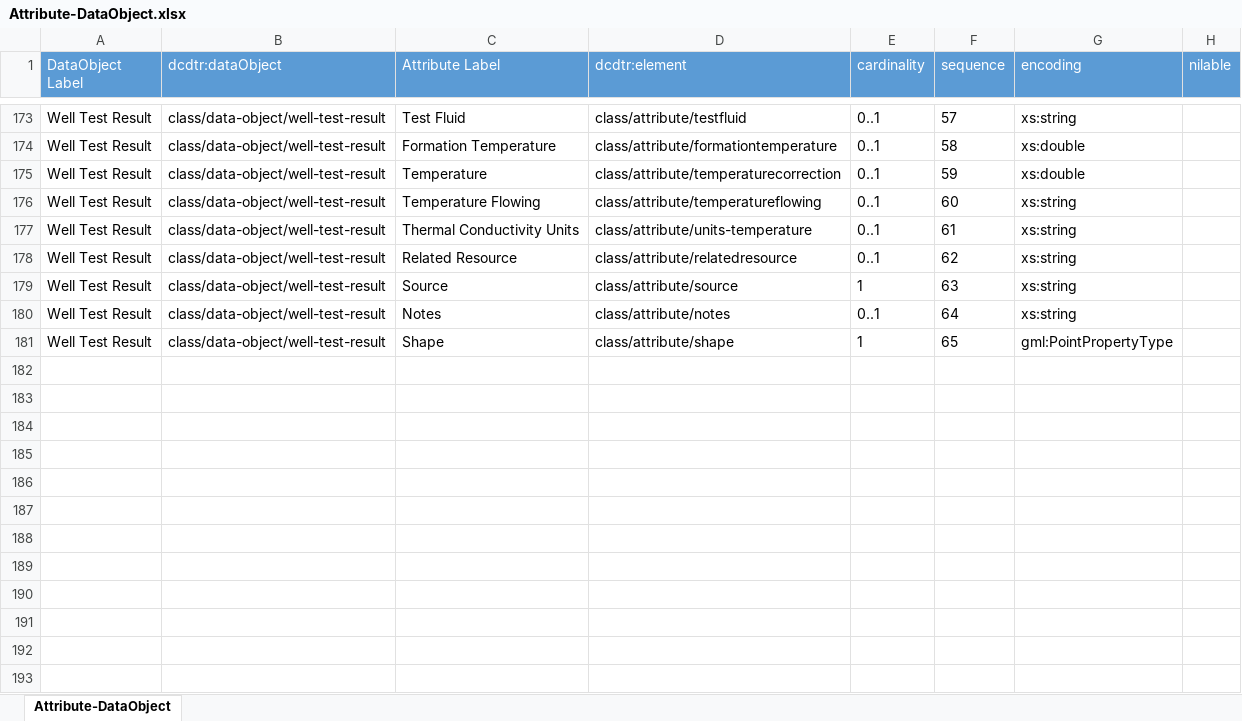
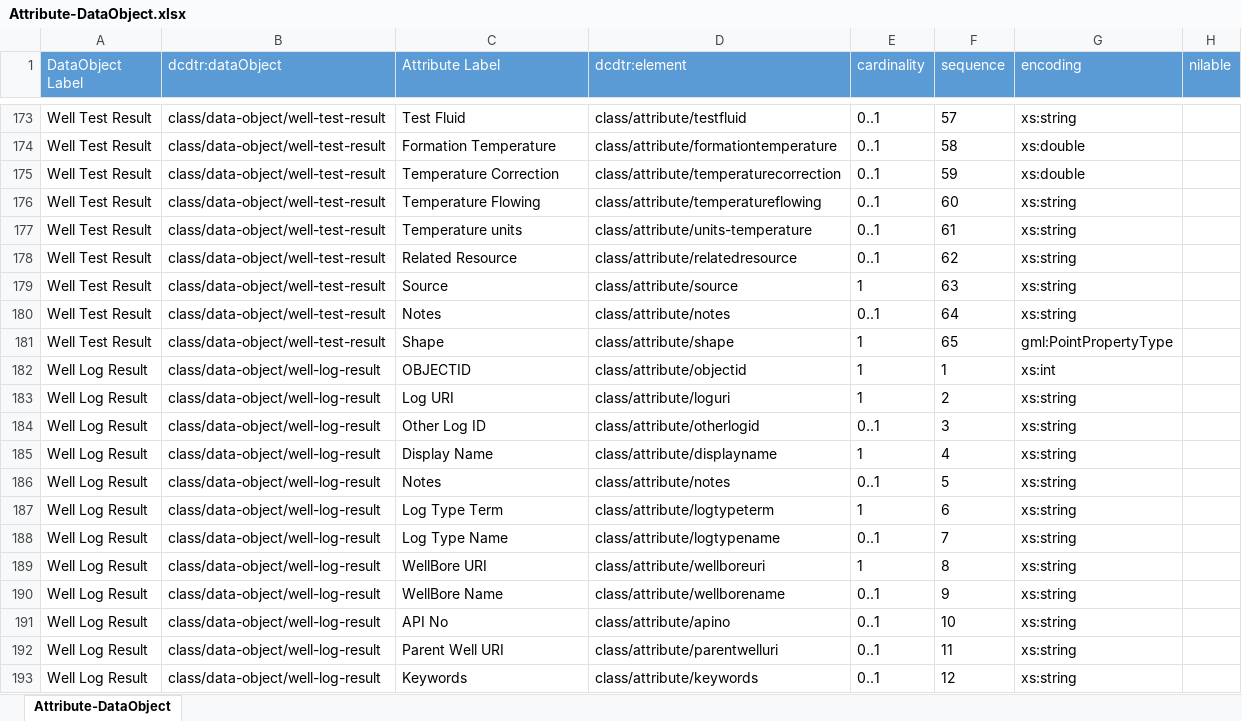
Before and after one commit to usgin/digital-crust-LDR, an Excel workbook: Links/Attribute-DataObject/Attribute-DataObject.xlsx, sheet Attribute-DataObject, drawn as a sheet; only a part is shown, gaps mark what is left out; values as stored, in another font and other column widths than the file's, no borders; the diff covers the shown part only; the diff names each change by its address in the sheet, - before the commit and + after, or states it on an @@ line.

Commit message:
added well log content model
added well log content model

```diff
--- a/Links/Attribute-DataObject/Attribute-DataObject.xlsx (sheet Attribute-DataObject)
+++ b/Links/Attribute-DataObject/Attribute-DataObject.xlsx (sheet Attribute-DataObject)
-C175 (Attribute Label): Temperature
+C175 (Attribute Label): Temperature Correction
-C177 (Attribute Label): Thermal Conductivity Units
+C177 (Attribute Label): Temperature units
+row 182: Well Log Result | class/data-object/well-log-result | OBJECTID | class/attribute/objectid | 1 | 1 | xs:int
+row 183: Well Log Result | class/data-object/well-log-result | Log URI | class/attribute/loguri | 1 | 2 | xs:string
+row 184: Well Log Result | class/data-object/well-log-result | Other Log ID | class/attribute/otherlogid | 0..1 | 3 | xs:string
+row 185: Well Log Result | class/data-object/well-log-result | Display Name | class/attribute/displayname | 1 | 4 | xs:string
+row 186: Well Log Result | class/data-object/well-log-result | Notes | class/attribute/notes | 0..1 | 5 | xs:string
+row 187: Well Log Result | class/data-object/well-log-result | Log Type Term | class/attribute/logtypeterm | 1 | 6 | xs:string
+row 188: Well Log Result | class/data-object/well-log-result | Log Type Name | class/attribute/logtypename | 0..1 | 7 | xs:string
+row 189: Well Log Result | class/data-object/well-log-result | WellBore URI | class/attribute/wellboreuri | 1 | 8 | xs:string
+row 190: Well Log Result | class/data-object/well-log-result | WellBore Name | class/attribute/wellborename | 0..1 | 9 | xs:string
+row 191: Well Log Result | class/data-object/well-log-result | API No | class/attribute/apino | 0..1 | 10 | xs:string
+row 192: Well Log Result | class/data-object/well-log-result | Parent Well URI | class/attribute/parentwelluri | 0..1 | 11 | xs:string
+row 193: Well Log Result | class/data-object/well-log-result | Keywords | class/attribute/keywords | 0..1 | 12 | xs:string
```
Also changed, not shown: 35 added rows and 15 edited cells elsewhere in this sheet, Classes/Attribute.xlsx, Links/ObjectClass-Property/ObjectClass-Property.xlsx, 4 other files.
